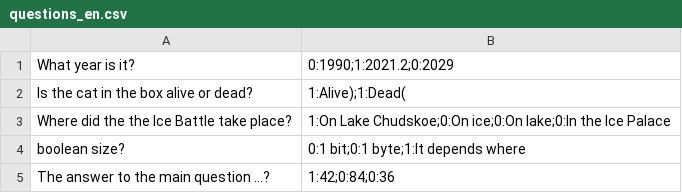
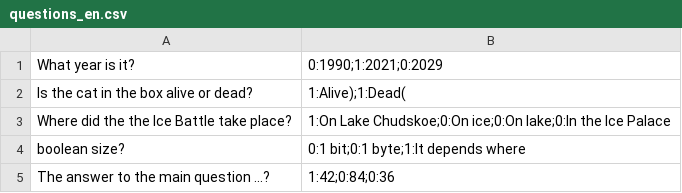
Before and after one commit to regulyator/otus-spring-homework, a CSV file: hw04-questions-spring-shell/src/main/resources/questions_en.csv, drawn as a sheet.

```diff
--- a/hw04-questions-spring-shell/src/main/resources/questions_en.csv
+++ b/hw04-questions-spring-shell/src/main/resources/questions_en.csv
@@ -1,2 +1,2 @@
-"What year is it?", "0:1990;1:2021.2;0:2029"
+"What year is it?", "0:1990;1:2021;0:2029"
 "Is the cat in the box alive or dead?", "1:Alive);1:Dead("
```
Also changed, not shown: 15 other files.
